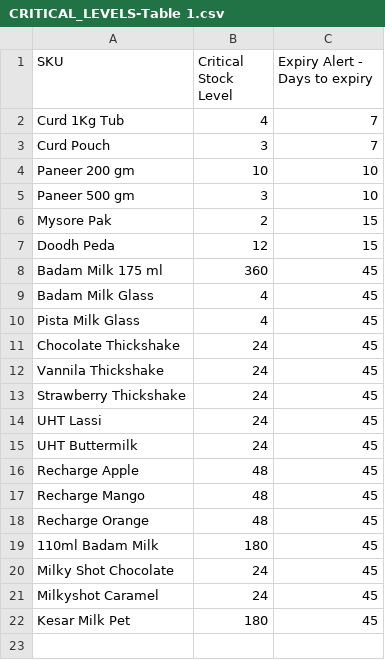
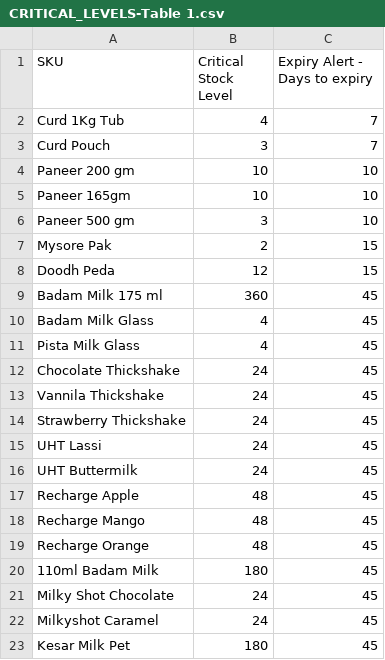
Before and after one commit to Heshwa/StockInsights, a CSV file: CRITICAL_LEVELS-Table 1.csv, drawn as a sheet; the diff names each change by its address in the sheet, - before the commit and + after, or states it on an @@ line.

Commit message:
Add Paneer 165gm with critical level 10, expiry alert 10

```diff
--- a/CRITICAL_LEVELS-Table 1.csv
+++ b/CRITICAL_LEVELS-Table 1.csv
+row 5: Paneer 165gm | 10 | 10
```
Also changed, not shown: dist/CRITICAL_LEVELS-Table 1.csv, public/CRITICAL_LEVELS-Table 1.csv, 3 other files.
